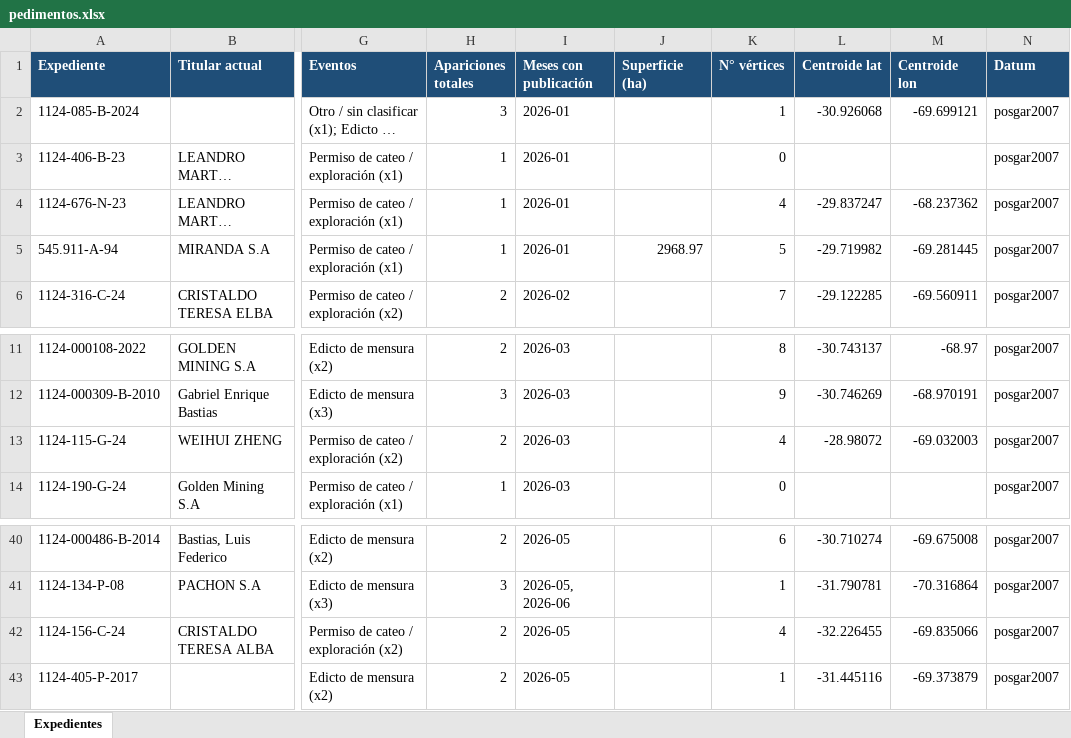
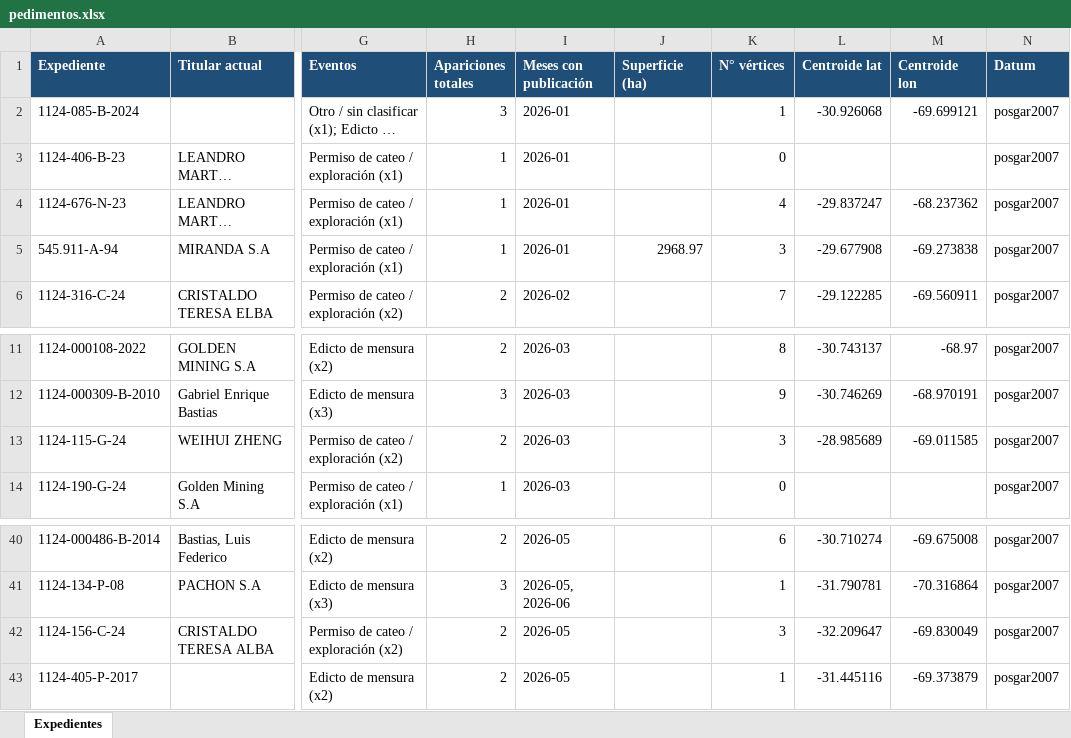
Before and after one commit to sanjuanminero/boletin-minero, an Excel workbook: out_2026/pedimentos.xlsx, sheet Expedientes, drawn as a sheet; only a part is shown, gaps mark what is left out; long unchanged cells end in …; values as stored, in another font and other column widths than the file's, no borders; the diff names each change by its address in the sheet, - before the commit and + after, or states it on an @@ line.

```diff
--- a/out_2026/pedimentos.xlsx (sheet Expedientes)
+++ b/out_2026/pedimentos.xlsx (sheet Expedientes)
-K5 (N° vértices): 5
+K5 (N° vértices): 3
-L5 (Centroide lat): -29.719982
+L5 (Centroide lat): -29.677908
-M5 (Centroide lon): -69.281445
+M5 (Centroide lon): -69.273838
-K13 (N° vértices): 4
+K13 (N° vértices): 3
-L13 (Centroide lat): -28.98072
+L13 (Centroide lat): -28.985689
-M13 (Centroide lon): -69.032003
+M13 (Centroide lon): -69.011585
-K42 (N° vértices): 4
+K42 (N° vértices): 3
-L42 (Centroide lat): -32.226455
+L42 (Centroide lat): -32.209647
-M42 (Centroide lon): -69.835066
+M42 (Centroide lon): -69.830049
```
Also changed, not shown: 11 other files.
